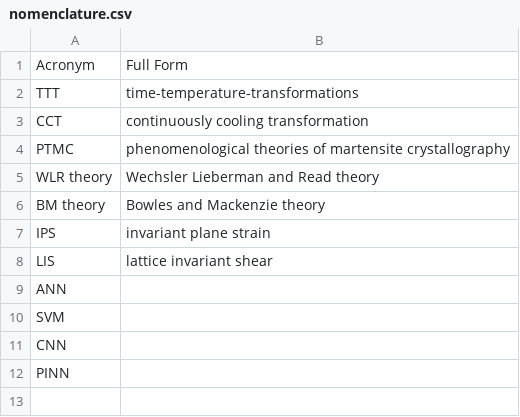
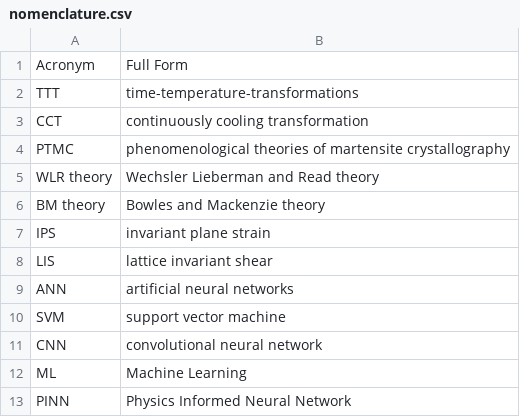
Before and after one commit to anilkunwar/martensitic_alloys, a CSV file: nomenclature.csv, drawn as a sheet.

Commit message:
Update nomenclature.csv

```diff
--- a/nomenclature.csv
+++ b/nomenclature.csv
@@ -8,5 +8,6 @@ IPS, invariant plane strain
 LIS, lattice invariant shear
-ANN,
-SVM,
-CNN,
-PINN,
+ANN, artificial neural networks
+SVM, support vector machine
+CNN, convolutional neural network
+ML, Machine Learning
+PINN, Physics Informed Neural Network
```
